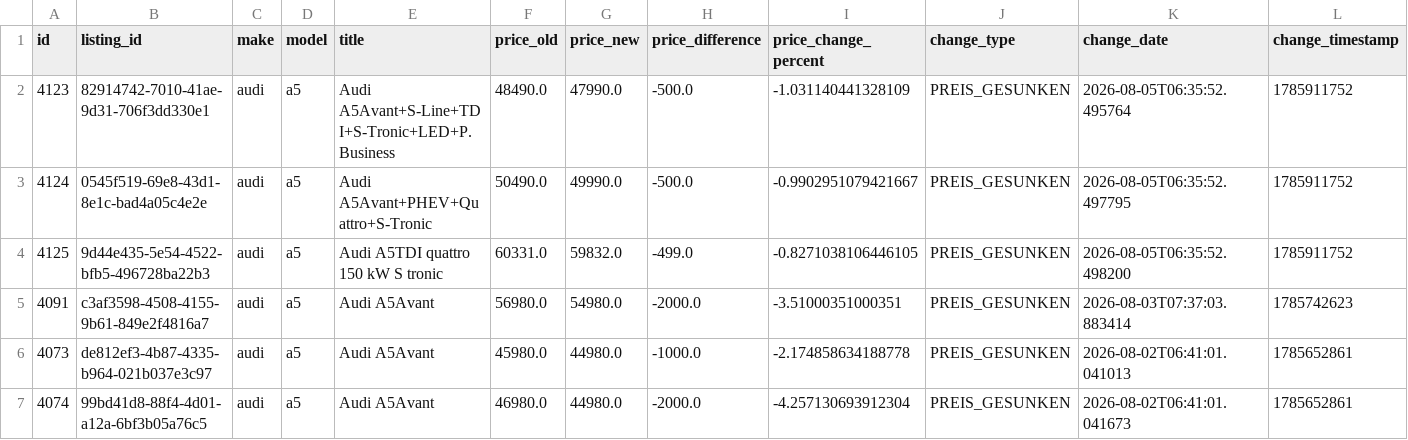
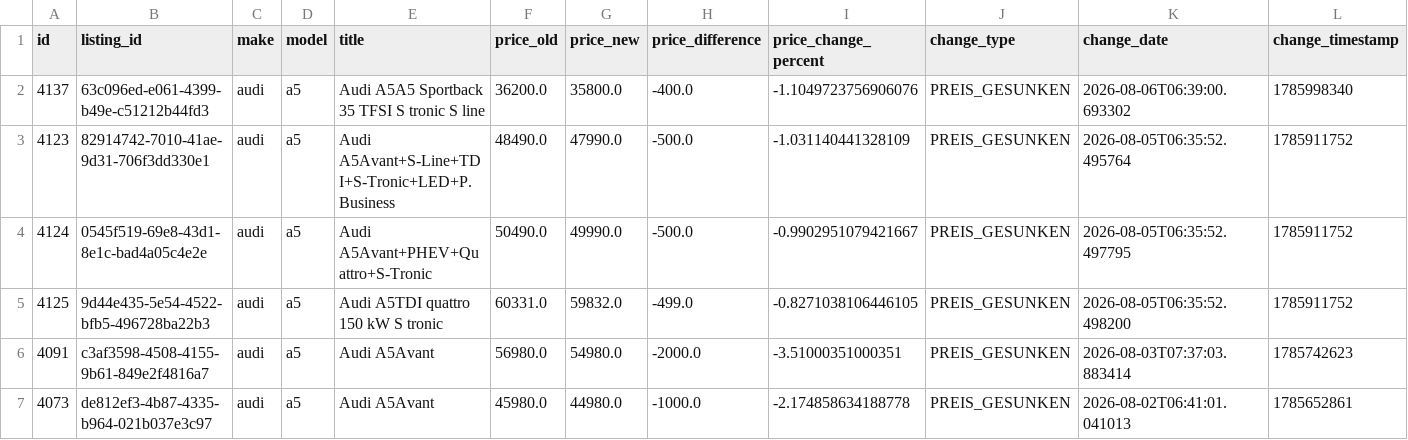
Before and after one commit to masterries/AutoAnalyse, a CSV file: scrapper/data/audi_a5_price_history.csv, drawn as a sheet; only a part is shown; the shorter side is filled out with more unchanged rows; rows hold the shown columns only; the diff names each change by its address in the sheet, - before the commit and + after, or states it on an @@ line.

```diff
--- a/scrapper/data/audi_a5_price_history.csv
+++ b/scrapper/data/audi_a5_price_history.csv
+row 2: 4137 | 63c096ed-e061-4399-b49e-c51212b44fd3 | audi | a5 | Audi A5A5 Sportback 35 TFSI S tronic S line | 36200.0 | 35800.0 | -400.0 | -1.1049723756906076 | PREIS_GESUNKEN | 2026-08-06T06:39:00.693302 | 1785998340
```
Also changed, not shown: scrapper/data/audi_a3_price_history.csv, scrapper/data/audi_a5_listings.csv, 47 other files.
